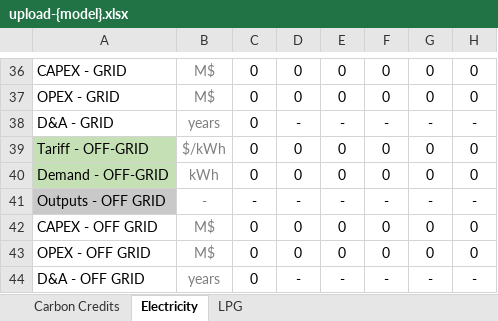
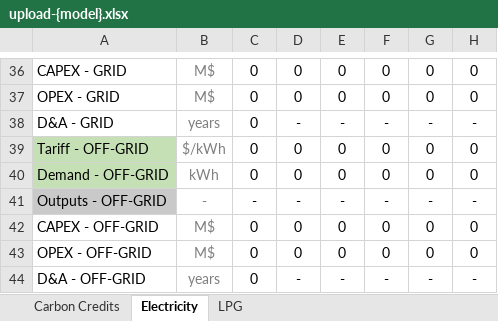
Before and after one commit to Almudenagarrido/CC-WBT-AI, an Excel workbook: backend/{templates}/upload-{model}.xlsx, sheet Electricity, drawn as a sheet; only a part is shown, gaps mark what is left out; values as stored, in another font and other column widths than the file's, no borders; conditional formats not drawn; the diff names each change by its address in the sheet, - before the commit and + after, or states it on an @@ line.

```diff
--- a/backend/{templates}/upload-{model}.xlsx (sheet Electricity)
+++ b/backend/{templates}/upload-{model}.xlsx (sheet Electricity)
-A41: Outputs - OFF GRID
+A41: Outputs - OFF-GRID
-A42: CAPEX - OFF GRID
+A42: CAPEX - OFF-GRID
-A43: OPEX - OFF GRID
+A43: OPEX - OFF-GRID
-A44: D&A - OFF GRID
+A44: D&A - OFF-GRID
```
Also changed, not shown: backend/{templates}/upload-bau.xlsx, 8 other files.
